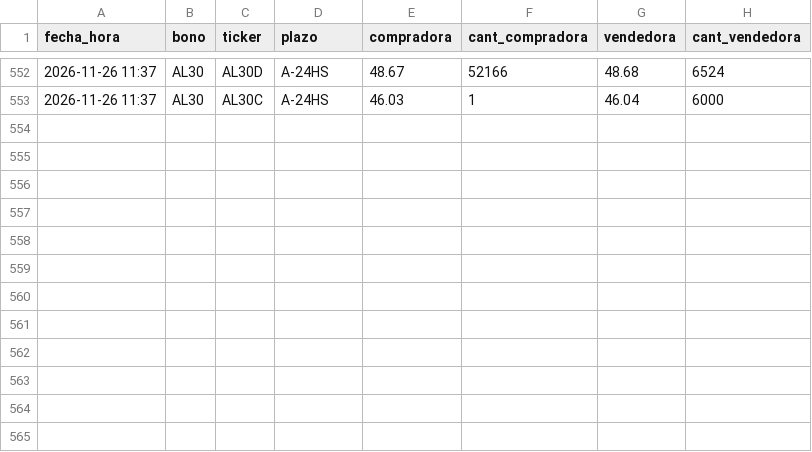
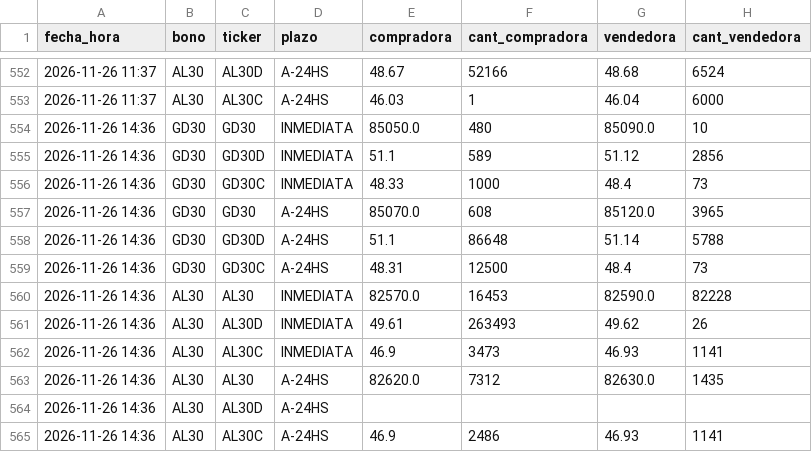
Before and after one commit to Dcostanzo30/ppi-lector, a CSV file: estudios/mep/puntas.csv, drawn as a sheet; only a part is shown, gaps mark what is left out.

Commit message:
MEP con puntas 2026-11-26-1436

```diff
--- a/estudios/mep/puntas.csv
+++ b/estudios/mep/puntas.csv
@@ -553 +553,13 @@ fecha_hora,bono,ticker,plazo,compradora,cant_compradora,vendedora,cant_vendedora
 2026-11-26 11:37,AL30,AL30C,A-24HS,46.03,1,46.04,6000
+2026-11-26 14:36,GD30,GD30,INMEDIATA,85050.0,480,85090.0,10
+2026-11-26 14:36,GD30,GD30D,INMEDIATA,51.1,589,51.12,2856
+2026-11-26 14:36,GD30,GD30C,INMEDIATA,48.33,1000,48.4,73
+2026-11-26 14:36,GD30,GD30,A-24HS,85070.0,608,85120.0,3965
+2026-11-26 14:36,GD30,GD30D,A-24HS,51.1,86648,51.14,5788
+2026-11-26 14:36,GD30,GD30C,A-24HS,48.31,12500,48.4,73
+2026-11-26 14:36,AL30,AL30,INMEDIATA,82570.0,16453,82590.0,82228
+2026-11-26 14:36,AL30,AL30D,INMEDIATA,49.61,263493,49.62,26
+2026-11-26 14:36,AL30,AL30C,INMEDIATA,46.9,3473,46.93,1141
+2026-11-26 14:36,AL30,AL30,A-24HS,82620.0,7312,82630.0,1435
+2026-11-26 14:36,AL30,AL30D,A-24HS,,,,
+2026-11-26 14:36,AL30,AL30C,A-24HS,46.9,2486,46.93,1141
```
Also changed, not shown: estudios/mep/mep.csv, 1 other file.
